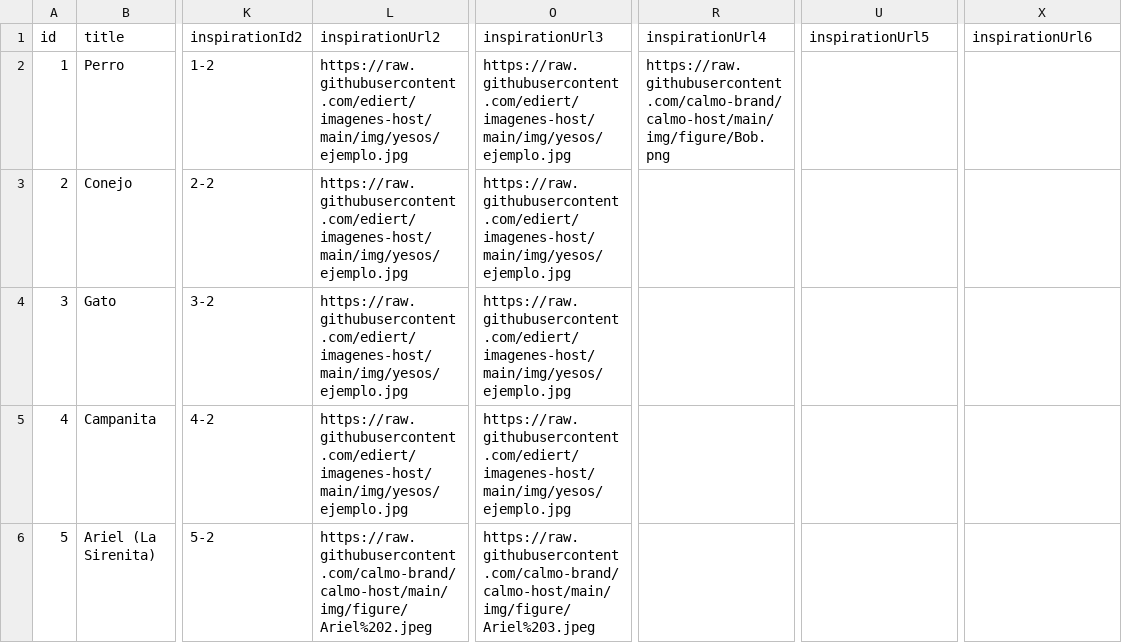
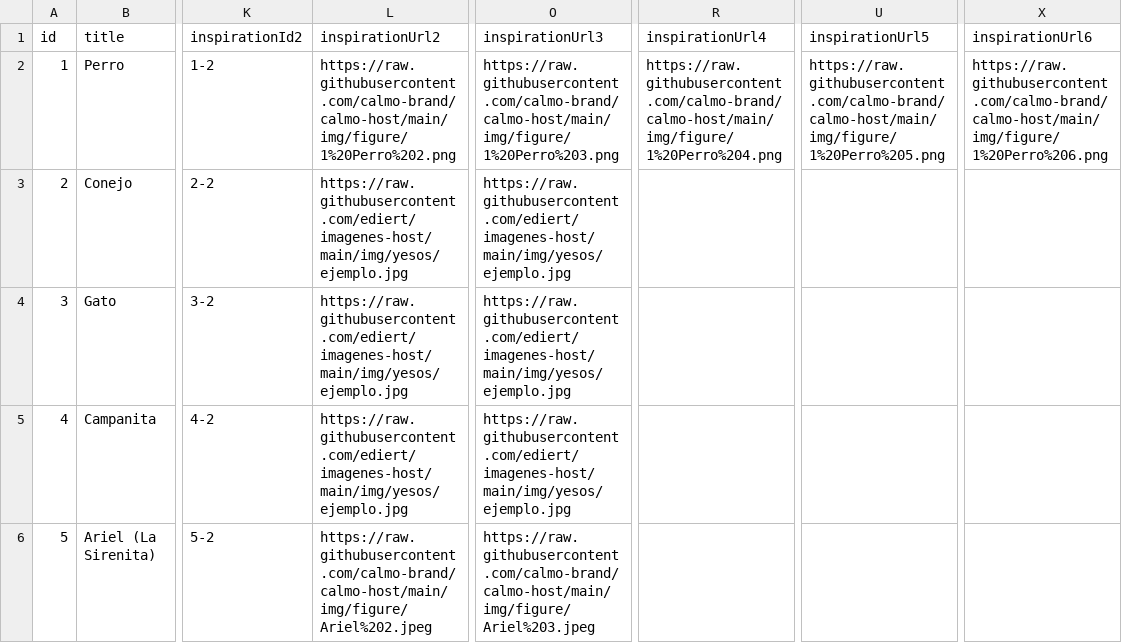
Before and after one commit to calmo-brand/calmo-host, a CSV file: catalog/figures/data.csv, drawn as a sheet; only a part is shown, gaps mark what is left out; the diff names each change by its address in the sheet, - before the commit and + after, or states it on an @@ line.

Commit message:
Update data.csv

```diff
--- a/catalog/figures/data.csv
+++ b/catalog/figures/data.csv
-L2 (inspirationUrl2): https://raw.githubusercontent.com/ediert/imagenes-host/main/img/yesos/ejemplo.jpg
+L2 (inspirationUrl2): https://raw.githubusercontent.com/calmo-brand/calmo-host/main/img/figure/1%20Perro%202.png
-O2 (inspirationUrl3): https://raw.githubusercontent.com/ediert/imagenes-host/main/img/yesos/ejemplo.jpg
+O2 (inspirationUrl3): https://raw.githubusercontent.com/calmo-brand/calmo-host/main/img/figure/1%20Perro%203.png
-R2 (inspirationUrl4): https://raw.githubusercontent.com/calmo-brand/calmo-host/main/img/figure/Bob.png
+R2 (inspirationUrl4): https://raw.githubusercontent.com/calmo-brand/calmo-host/main/img/figure/1%20Perro%204.png
-U2 (inspirationUrl5): (empty)
+U2 (inspirationUrl5): https://raw.githubusercontent.com/calmo-brand/calmo-host/main/img/figure/1%20Perro%205.png
-X2 (inspirationUrl6): (empty)
+X2 (inspirationUrl6): https://raw.githubusercontent.com/calmo-brand/calmo-host/main/img/figure/1%20Perro%206.png
```
